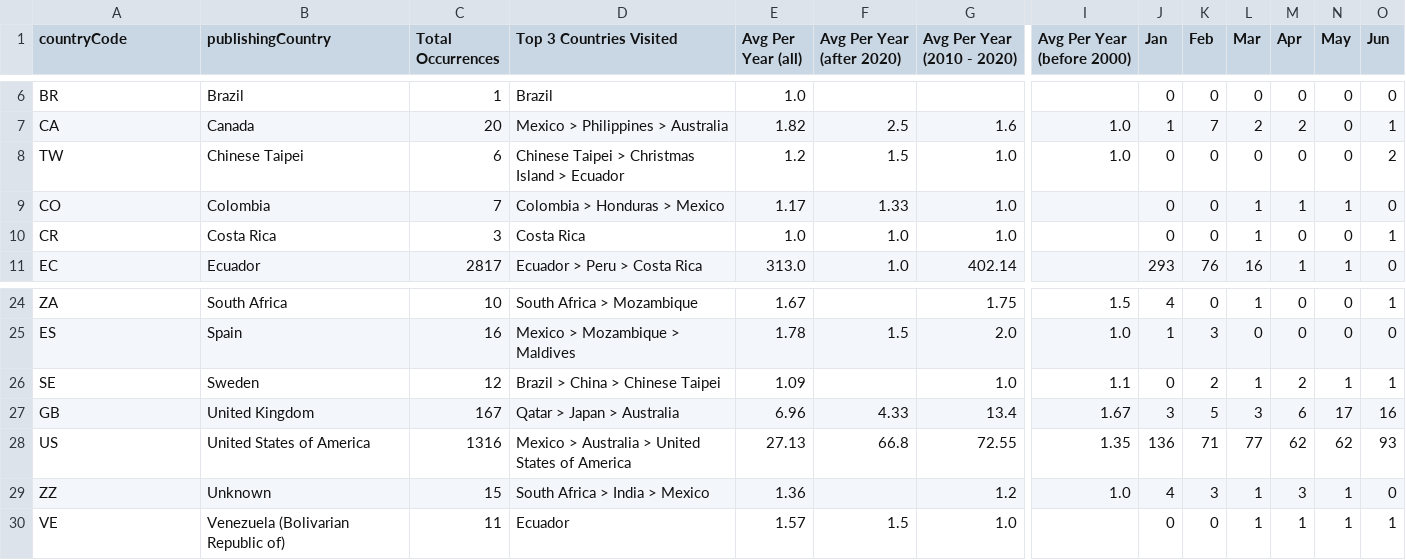
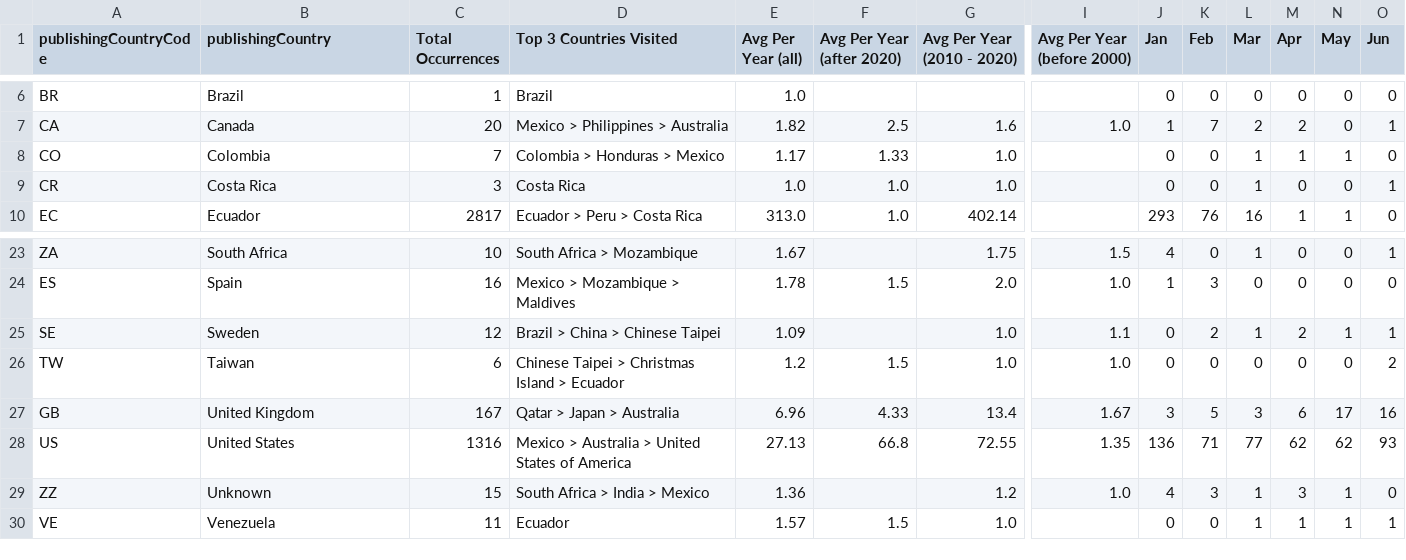
Before and after one commit to aadriien/whale-shark-site, a CSV file: outputs/gbif_publishingCountry_stats.csv, drawn as a sheet; only a part is shown, gaps mark what is left out; removed rows and columns are numbered as before the commit, all else as after; rows hold the shown columns only; the diff names each change by its address in the sheet, - before the commit and + after, or states it on an @@ line.

```diff
--- a/outputs/gbif_publishingCountry_stats.csv
+++ b/outputs/gbif_publishingCountry_stats.csv
-A1: countryCode
+A1: publishingCountryCode
-row 8: TW | Chinese Taipei | 6 | Chinese Taipei > Christmas Island > Ecuador | 1.2 | 1.5 | 1.0 | 1.0 | 0 | 0 | 0 | 0 | 0 | 2
+row 26: TW | Taiwan | 6 | Chinese Taipei > Christmas Island > Ecuador | 1.2 | 1.5 | 1.0 | 1.0 | 0 | 0 | 0 | 0 | 0 | 2
-B28 (publishingCountry): United States of America
+B28 (publishingCountry): United States
-B30 (publishingCountry): Venezuela (Bolivarian Republic of)
+B30 (publishingCountry): Venezuela
```
Also changed, not shown: outputs/gbif_continent_stats.csv, outputs/gbif_country_stats.csv, 2 other files.
